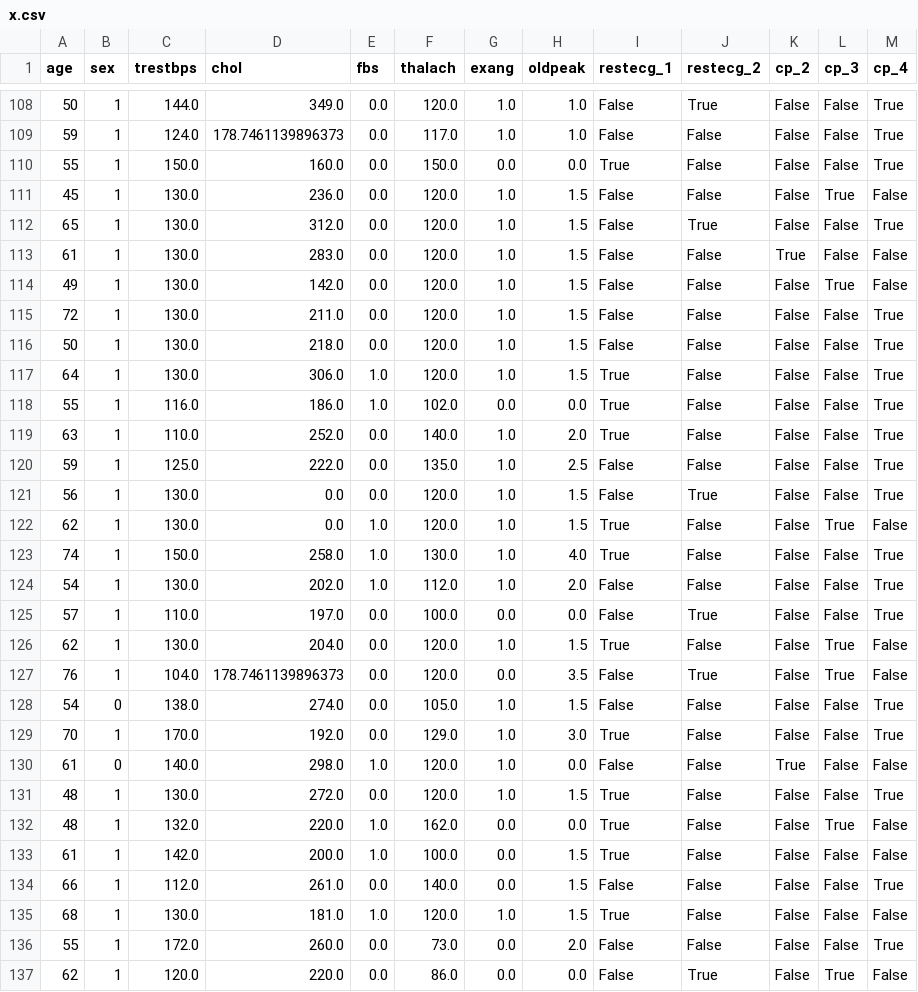
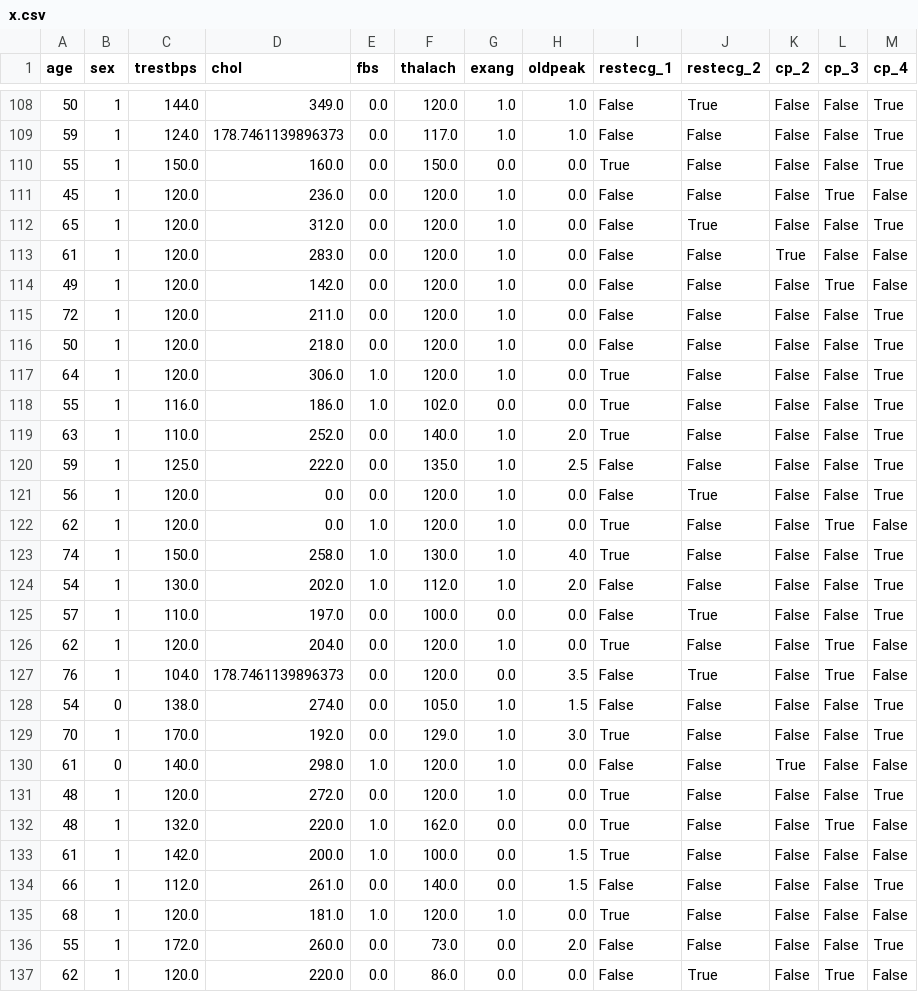
Before and after one commit to AlyModrik41/UCI-Disease, a CSV file: x.csv, drawn as a sheet; only a part is shown, gaps mark what is left out; the diff covers the shown part only.

```diff
--- a/x.csv
+++ b/x.csv
@@ -110,9 +110,9 @@ age,sex,trestbps,chol,fbs,thalach,exang,oldpeak,restecg_1,restecg_2,cp_2,cp_3,cp
 55,1,150.0,160.0,0.0,150.0,0.0,0.0,True,False,False,False,True
-45,1,130.0,236.0,0.0,120.0,1.0,1.5,False,False,False,True,False
-65,1,130.0,312.0,0.0,120.0,1.0,1.5,False,True,False,False,True
-61,1,130.0,283.0,0.0,120.0,1.0,1.5,False,False,True,False,False
-49,1,130.0,142.0,0.0,120.0,1.0,1.5,False,False,False,True,False
-72,1,130.0,211.0,0.0,120.0,1.0,1.5,False,False,False,False,True
-50,1,130.0,218.0,0.0,120.0,1.0,1.5,False,False,False,False,True
-64,1,130.0,306.0,1.0,120.0,1.0,1.5,True,False,False,False,True
+45,1,120.0,236.0,0.0,120.0,1.0,0.0,False,False,False,True,False
+65,1,120.0,312.0,0.0,120.0,1.0,0.0,False,True,False,False,True
+61,1,120.0,283.0,0.0,120.0,1.0,0.0,False,False,True,False,False
+49,1,120.0,142.0,0.0,120.0,1.0,0.0,False,False,False,True,False
+72,1,120.0,211.0,0.0,120.0,1.0,0.0,False,False,False,False,True
+50,1,120.0,218.0,0.0,120.0,1.0,0.0,False,False,False,False,True
+64,1,120.0,306.0,1.0,120.0,1.0,0.0,True,False,False,False,True
 55,1,116.0,186.0,1.0,102.0,0.0,0.0,True,False,False,False,True
@@ -120,4 +120,4 @@ age,sex,trestbps,chol,fbs,thalach,exang,oldpeak,restecg_1,restecg_2,cp_2,cp_3,cp
 59,1,125.0,222.0,0.0,135.0,1.0,2.5,False,False,False,False,True
-56,1,130.0,0.0,0.0,120.0,1.0,1.5,False,True,False,False,True
-62,1,130.0,0.0,1.0,120.0,1.0,1.5,True,False,False,True,False
+56,1,120.0,0.0,0.0,120.0,1.0,0.0,False,True,False,False,True
+62,1,120.0,0.0,1.0,120.0,1.0,0.0,True,False,False,True,False
 74,1,150.0,258.0,1.0,130.0,1.0,4.0,True,False,False,False,True
@@ -125,3 +125,3 @@ age,sex,trestbps,chol,fbs,thalach,exang,oldpeak,restecg_1,restecg_2,cp_2,cp_3,cp
 57,1,110.0,197.0,0.0,100.0,0.0,0.0,False,True,False,False,True
-62,1,130.0,204.0,0.0,120.0,1.0,1.5,True,False,False,True,False
+62,1,120.0,204.0,0.0,120.0,1.0,0.0,True,False,False,True,False
 76,1,104.0,178.7461139896373,0.0,120.0,0.0,3.5,False,True,False,True,False
@@ -130,3 +130,3 @@ age,sex,trestbps,chol,fbs,thalach,exang,oldpeak,restecg_1,restecg_2,cp_2,cp_3,cp
 61,0,140.0,298.0,1.0,120.0,1.0,0.0,False,False,True,False,False
-48,1,130.0,272.0,0.0,120.0,1.0,1.5,True,False,False,False,True
+48,1,120.0,272.0,0.0,120.0,1.0,0.0,True,False,False,False,True
 48,1,132.0,220.0,1.0,162.0,0.0,0.0,True,False,False,True,False
@@ -134,3 +134,3 @@ age,sex,trestbps,chol,fbs,thalach,exang,oldpeak,restecg_1,restecg_2,cp_2,cp_3,cp
 66,1,112.0,261.0,0.0,140.0,0.0,1.5,False,False,False,False,True
-68,1,130.0,181.0,1.0,120.0,1.0,1.5,True,False,False,False,False
+68,1,120.0,181.0,1.0,120.0,1.0,0.0,True,False,False,False,False
 55,1,172.0,260.0,0.0,73.0,0.0,2.0,False,False,False,False,True
```
Also changed, not shown: 88 edited cells elsewhere in this file, input_df.csv, x_scaled.csv, 5 other files.
